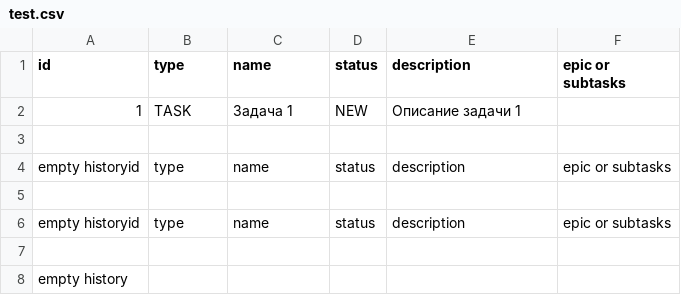
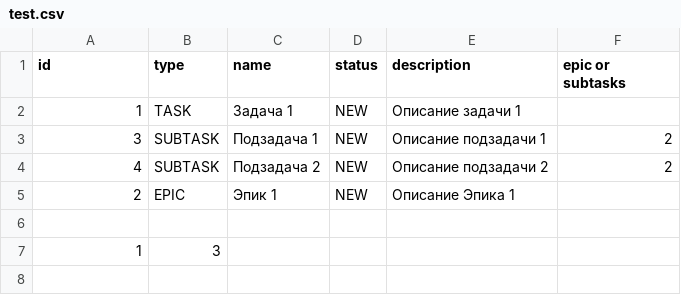
Before and after one commit to RuslanRinatovich/java-kanban, a CSV file: test.csv, drawn as a sheet; removed rows and columns are numbered as before the commit, all else as after; the diff names each change by its address in the sheet, - before the commit and + after, or states it on an @@ line.

```diff
--- a/test.csv
+++ b/test.csv
+row 3: 3 | SUBTASK | Подзадача 1 | NEW | Описание подзадачи 1 | 2
+row 4: 4 | SUBTASK | Подзадача 2 | NEW | Описание подзадачи 2 | 2
+row 5: 2 | EPIC | Эпик 1 | NEW | Описание Эпика 1
-row 4: empty historyid | type | name | status | description | epic or subtasks
-row 7: (empty)
+row 7: 1 | 3
-row 6: empty historyid | type | name | status | description | epic or subtasks
-row 7: (empty)
-row 8: empty history
```
Also changed, not shown: tasks.csv, 2 other files.
